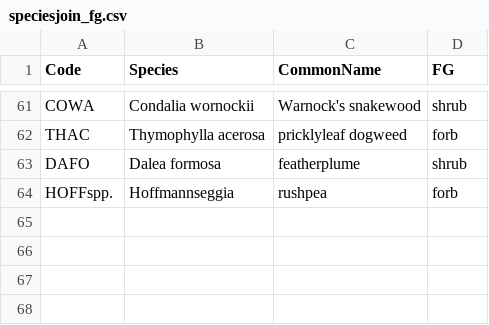
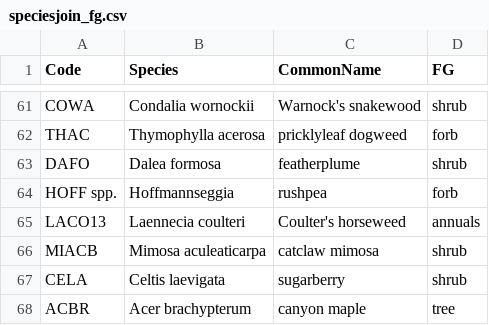
Before and after one commit to aheller829/VegMapScripts, a CSV file: VegMapScripts/speciesjoin_fg.csv, drawn as a sheet; only a part is shown, gaps mark what is left out.

```diff
--- a/VegMapScripts/speciesjoin_fg.csv
+++ b/VegMapScripts/speciesjoin_fg.csv
@@ -63,2 +63,6 @@ THAC,Thymophylla acerosa,pricklyleaf dogweed,forb
 DAFO,Dalea formosa,featherplume,shrub
-HOFFspp.,Hoffmannseggia,rushpea,forb
+HOFF spp.,Hoffmannseggia,rushpea,forb
+LACO13,Laennecia coulteri,Coulter's horseweed,annuals
+MIACB,Mimosa aculeaticarpa,catclaw mimosa,shrub
+CELA,Celtis laevigata,sugarberry,shrub
+ACBR,Acer brachypterum,canyon maple,tree
```
Also changed, not shown: VegMapScripts/autocrosswalk.csv, 2 other files.
